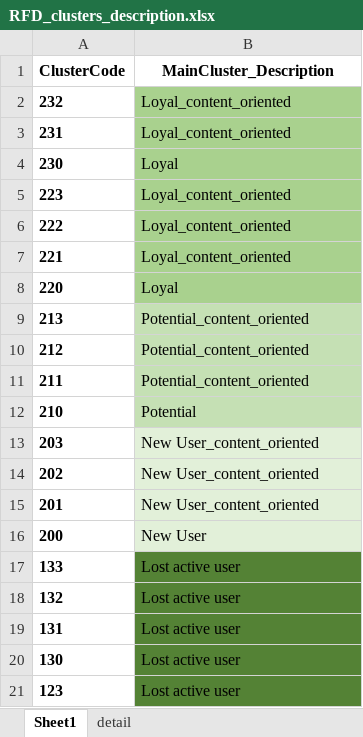
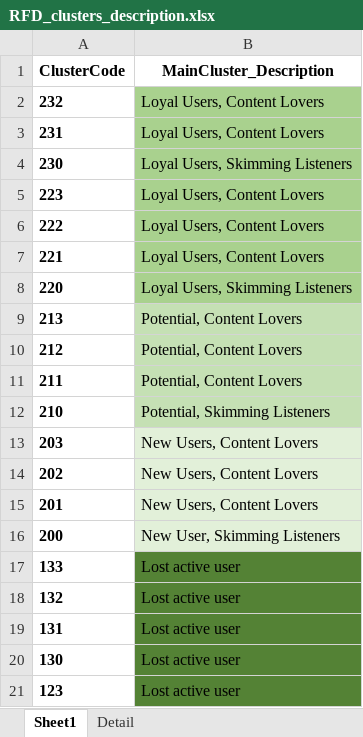
Before and after one commit to ngttnguyen/myscala, an Excel workbook: Voiz_project/data/RFD_clusters_description.xlsx, sheet Sheet1, drawn as a sheet; only a part is shown; values as stored, in another font and other column widths than the file's, no borders; the diff names each change by its address in the sheet, - before the commit and + after, or states it on an @@ line.

```diff
--- a/Voiz_project/data/RFD_clusters_description.xlsx (sheet Sheet1)
+++ b/Voiz_project/data/RFD_clusters_description.xlsx (sheet Sheet1)
-sheet tab: detail
+sheet tab: Detail
-B2:B3 (MainCluster_Description): Loyal_content_oriented
+B2:B3 (MainCluster_Description): Loyal Users, Content Lovers
-B4 (MainCluster_Description): Loyal
+B4 (MainCluster_Description): Loyal Users, Skimming Listeners
-B5:B7 (MainCluster_Description): Loyal_content_oriented
+B5:B7 (MainCluster_Description): Loyal Users, Content Lovers
-B8 (MainCluster_Description): Loyal
+B8 (MainCluster_Description): Loyal Users, Skimming Listeners
-B9:B11 (MainCluster_Description): Potential_content_oriented
+B9:B11 (MainCluster_Description): Potential, Content Lovers
-B12 (MainCluster_Description): Potential
+B12 (MainCluster_Description): Potential, Skimming Listeners
-B13:B15 (MainCluster_Description): New User_content_oriented
+B13:B15 (MainCluster_Description): New Users, Content Lovers
-B16 (MainCluster_Description): New User
+B16 (MainCluster_Description): New User, Skimming Listeners
```
Also changed, not shown: Voiz_project/data/RFD_Clustering_result.xlsx, 6 other files.
